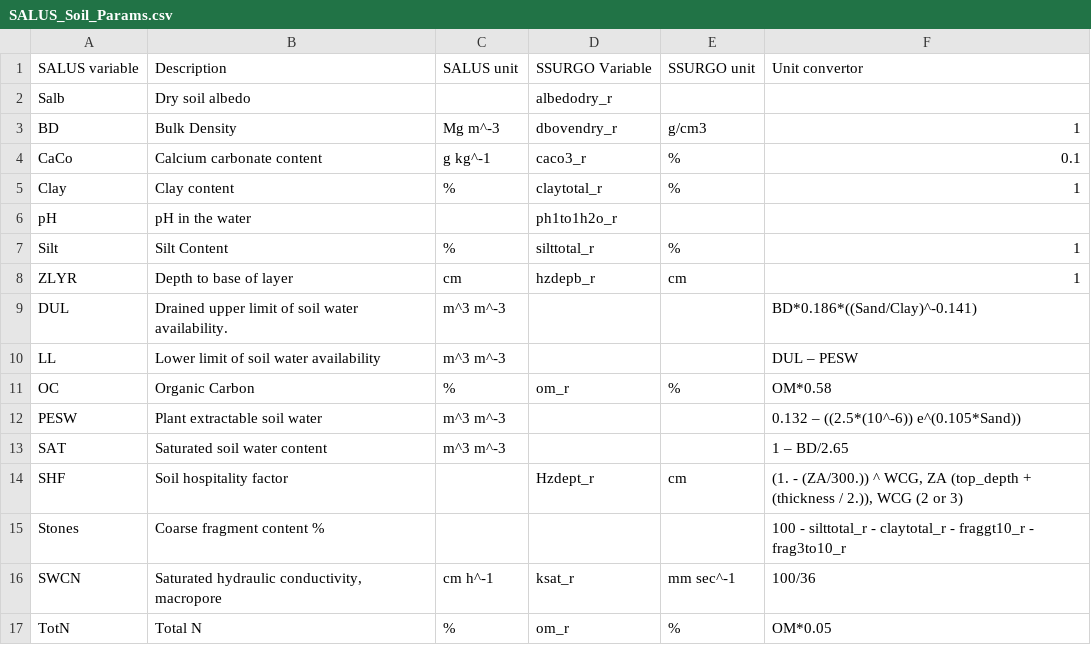
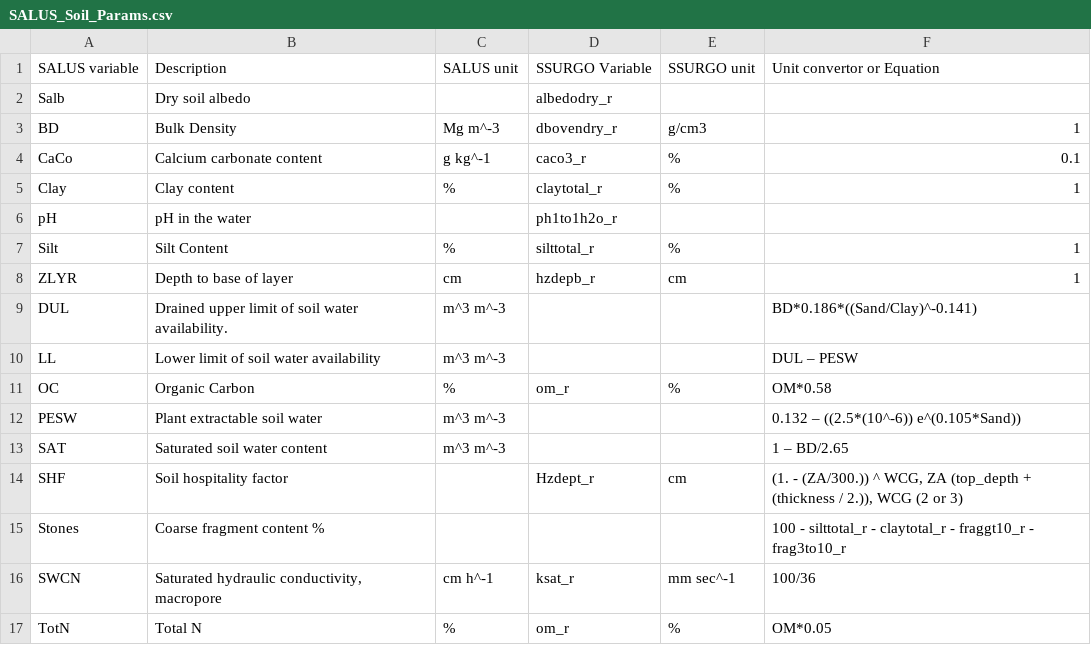
Before and after one commit to GS900821/SALUS, a CSV file: Meta/SALUS_Soil_Params.csv, drawn as a sheet.

Commit message:
Update SALUS_Soil_Params.csv

```diff
--- a/Meta/SALUS_Soil_Params.csv
+++ b/Meta/SALUS_Soil_Params.csv
@@ -1,2 +1,2 @@
-SALUS variable,Description,SALUS unit,SSURGO Variable,SSURGO unit,Unit convertor
+SALUS variable,Description,SALUS unit,SSURGO Variable,SSURGO unit,Unit convertor or Equation
 Salb ,Dry soil albedo,,albedodry_r,,
```
